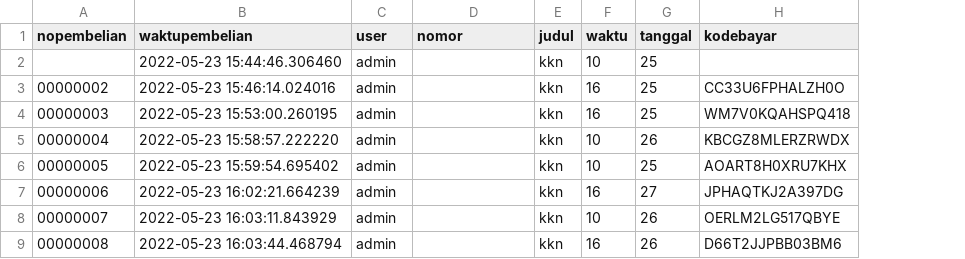
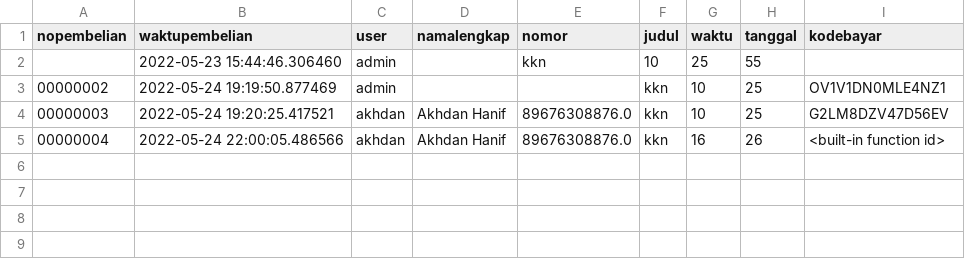
Before and after one commit to akhdanzaman/nonfformal, a CSV file: datapembelian.csv, drawn as a sheet; removed rows and columns are numbered as before the commit, all else as after; the diff names each change by its address in the sheet, - before the commit and + after, or states it on an @@ line.

```diff
--- a/datapembelian.csv
+++ b/datapembelian.csv
+column D (namalengkap), rows 4-5: Akhdan Hanif | Akhdan Hanif
-row 2:  | 2022-05-23 15:44:46.306460 | admin |  | kkn | 10 | 25
+row 2:  | 2022-05-23 15:44:46.306460 | admin |  | kkn | 10 | 25 | 55
-B3 (waktupembelian): 2022-05-23 15:46:14.024016
+B3 (waktupembelian): 2022-05-24 19:19:50.877469
-G3:G4 (waktu): 16
+G3:G4 (waktu): 10
-I3 (kodebayar): CC33U6FPHALZH0O
+I3 (kodebayar): OV1V1DN0MLE4NZ1
-B4 (waktupembelian): 2022-05-23 15:53:00.260195
+B4 (waktupembelian): 2022-05-24 19:20:25.417521
-C4:C5 (user): admin
+C4:C5 (user): akhdan
-E4:E5 (nomor): (empty)
+E4:E5 (nomor): 89676308876.0
-I4 (kodebayar): WM7V0KQAHSPQ418
+I4 (kodebayar): G2LM8DZV47D56EV
-B5 (waktupembelian): 2022-05-23 15:58:57.222220
+B5 (waktupembelian): 2022-05-24 22:00:05.486566
-G5 (waktu): 10
+G5 (waktu): 16
-I5 (kodebayar): KBCGZ8MLERZRWDX
+I5 (kodebayar): <built-in function id>
-row 6: 00000005 | 2022-05-23 15:59:54.695402 | admin |  | kkn | 10 | 25 | AOART8H0XRU7KHX
-row 7: 00000006 | 2022-05-23 16:02:21.664239 | admin |  | kkn | 16 | 27 | JPHAQTKJ2A397DG
-row 8: 00000007 | 2022-05-23 16:03:11.843929 | admin |  | kkn | 10 | 26 | OERLM2LG517QBYE
-row 9: 00000008 | 2022-05-23 16:03:44.468794 | admin |  | kkn | 16 | 26 | D66T2JJPBB03BM6
```
Also changed, not shown: datakursi2.csv, 5 other files.
